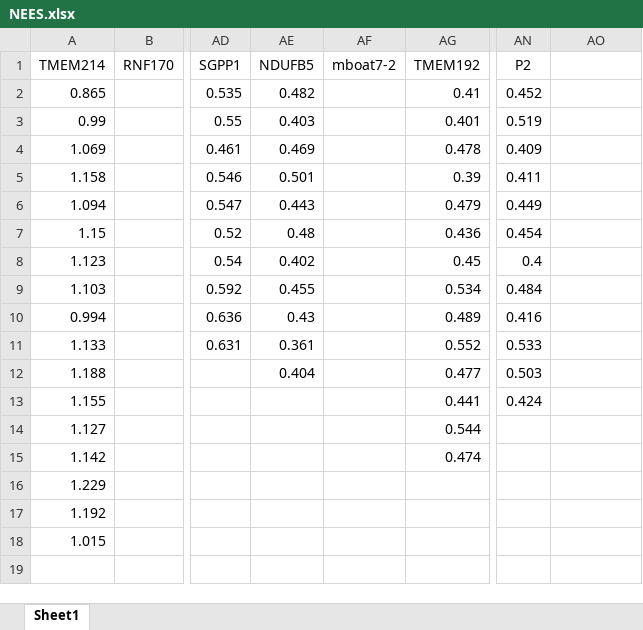
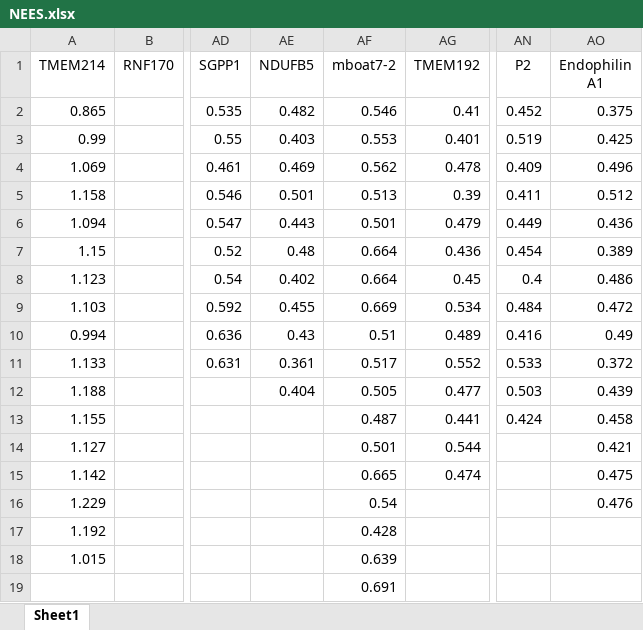
Before and after one commit to shokenlee/AH_AAcomposition, an Excel workbook: SourceData/NEES.xlsx, sheet Sheet1, drawn as a sheet; only a part is shown, gaps mark what is left out; values as stored, in another font and other column widths than the file's, no borders; the diff covers the shown part only; the diff names each change by its address in the sheet, - before the commit and + after, or states it on an @@ line.

Commit message:
Mboat7-2 and EndophilinA1 added

```diff
--- a/SourceData/NEES.xlsx (sheet Sheet1)
+++ b/SourceData/NEES.xlsx (sheet Sheet1)
-AO1: (empty)
+AO1: Endophilin A1
-AF2 (mboat7-2): (empty)
+AF2 (mboat7-2): 0.546
-AO2 (Endophilin A1): (empty)
+AO2 (Endophilin A1): 0.375
-AF3 (mboat7-2): (empty)
+AF3 (mboat7-2): 0.553
-AO3 (Endophilin A1): (empty)
+AO3 (Endophilin A1): 0.425
-AF4 (mboat7-2): (empty)
+AF4 (mboat7-2): 0.562
-AO4 (Endophilin A1): (empty)
+AO4 (Endophilin A1): 0.496
-AF5 (mboat7-2): (empty)
+AF5 (mboat7-2): 0.513
-AO5 (Endophilin A1): (empty)
+AO5 (Endophilin A1): 0.512
-AF6 (mboat7-2): (empty)
+AF6 (mboat7-2): 0.501
-AO6 (Endophilin A1): (empty)
+AO6 (Endophilin A1): 0.436
-AF7:AF8 (mboat7-2): (empty)
+AF7:AF8 (mboat7-2): 0.664
-AO7 (Endophilin A1): (empty)
+AO7 (Endophilin A1): 0.389
-AO8 (Endophilin A1): (empty)
+AO8 (Endophilin A1): 0.486
-AF9 (mboat7-2): (empty)
+AF9 (mboat7-2): 0.669
-AO9 (Endophilin A1): (empty)
+AO9 (Endophilin A1): 0.472
-AF10 (mboat7-2): (empty)
+AF10 (mboat7-2): 0.51
-AO10 (Endophilin A1): (empty)
+AO10 (Endophilin A1): 0.49
-AF11 (mboat7-2): (empty)
+AF11 (mboat7-2): 0.517
-AO11 (Endophilin A1): (empty)
+AO11 (Endophilin A1): 0.372
-AF12 (mboat7-2): (empty)
+AF12 (mboat7-2): 0.505
-AO12 (Endophilin A1): (empty)
+AO12 (Endophilin A1): 0.439
-AF13 (mboat7-2): (empty)
+AF13 (mboat7-2): 0.487
-AO13 (Endophilin A1): (empty)
+AO13 (Endophilin A1): 0.458
-AF14 (mboat7-2): (empty)
+AF14 (mboat7-2): 0.501
-AO14 (Endophilin A1): (empty)
+AO14 (Endophilin A1): 0.421
-AF15 (mboat7-2): (empty)
+AF15 (mboat7-2): 0.665
-AO15 (Endophilin A1): (empty)
+AO15 (Endophilin A1): 0.475
-AF16 (mboat7-2): (empty)
+AF16 (mboat7-2): 0.54
-AO16 (Endophilin A1): (empty)
+AO16 (Endophilin A1): 0.476
-AF17 (mboat7-2): (empty)
+AF17 (mboat7-2): 0.428
-AF18 (mboat7-2): (empty)
+AF18 (mboat7-2): 0.639
-AF19 (mboat7-2): (empty)
+AF19 (mboat7-2): 0.691
```
Also changed, not shown: 2 edited cells elsewhere in this sheet.
